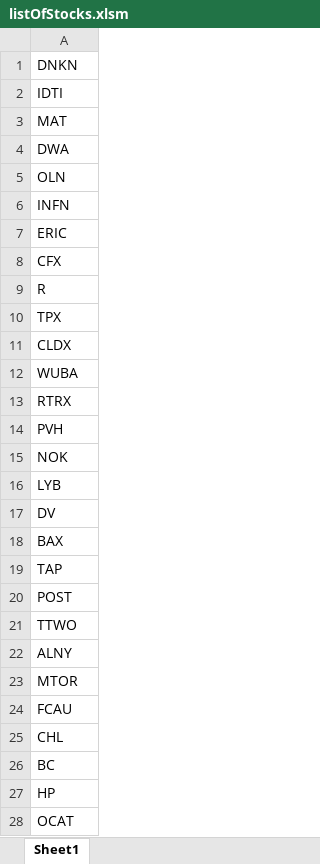
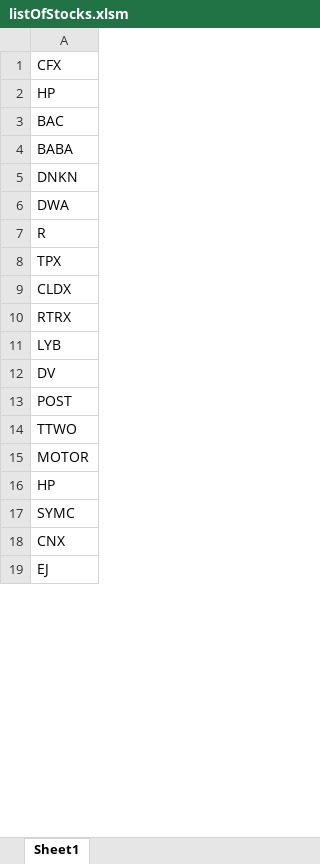
Before and after one commit to SteveErcle/turtles, an Excel workbook: listOfStocks.xlsm, sheet Sheet1, drawn as a sheet; only a part is shown; the shorter side is filled out with more unchanged rows; values as stored, in another font and other column widths than the file's, no borders; removed rows and columns are numbered as before the commit, all else as after; the diff covers the shown part only; the diff names each change by its address in the sheet, - before the commit and + after, or states it on an @@ line.

```diff
--- a/listOfStocks.xlsm (sheet Sheet1)
+++ b/listOfStocks.xlsm (sheet Sheet1)
@@ row 8 moved to row 1: CFX @@
+row 2: HP
+row 3: BAC
+row 4: BABA
-row 2: IDTI
-row 3: MAT
-row 5: OLN
-row 6: INFN
-row 7: ERIC
-row 12: WUBA
-row 14: PVH
-row 15: NOK
-row 18: BAX
-row 19: TAP
-A15: ALNY
+A15: MOTOR
-row 23: MTOR
-row 24: FCAU
-row 25: CHL
-row 26: BC
-row 28: OCAT
```
Also changed, not shown: 68 removed rows, 3 moved rows and 1 edited cell elsewhere in this sheet, 2 other files.
